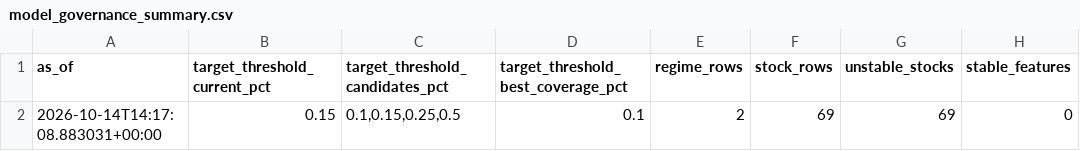
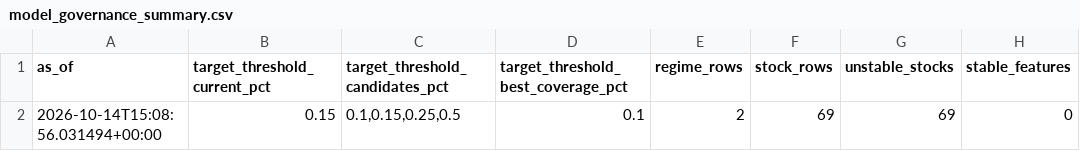
Before and after one commit to vishwasgarg5/stock-picker, a CSV file: data/model_governance_summary.csv, drawn as a sheet; only a part is shown; the diff names each change by its address in the sheet, - before the commit and + after, or states it on an @@ line.

```diff
--- a/data/model_governance_summary.csv
+++ b/data/model_governance_summary.csv
-A2 (as_of): 2026-10-14T14:17:08.883031+00:00
+A2 (as_of): 2026-10-14T15:08:56.031494+00:00
```
Also changed, not shown: 2 other files.
